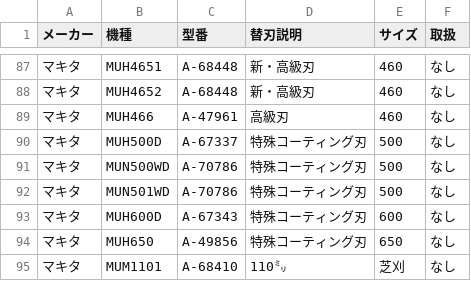
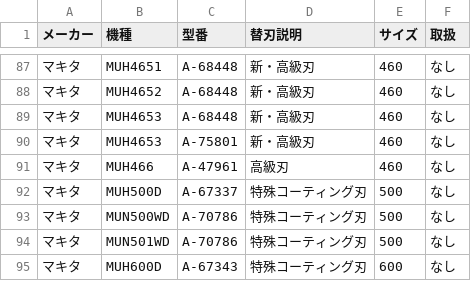
Before and after one commit to delint00-collab/kaeba-search, a CSV file: data.csv, drawn as a sheet; only a part is shown, gaps mark what is left out; the shorter side is filled out with more unchanged rows; the diff names each change by its address in the sheet, - before the commit and + after, or states it on an @@ line.

Commit message:
Update data.csv

```diff
--- a/data.csv
+++ b/data.csv
+row 89: マキタ | MUH4653 | A-68448 | 新・高級刃 | 460 | なし
+row 90: マキタ | MUH4653 | A-75801 | 新・高級刃 | 460 | なし
```
